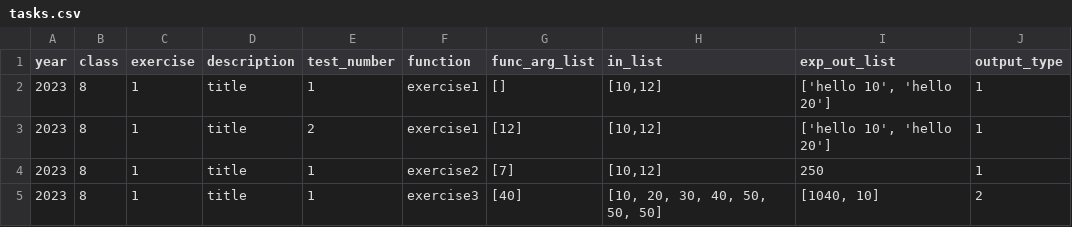
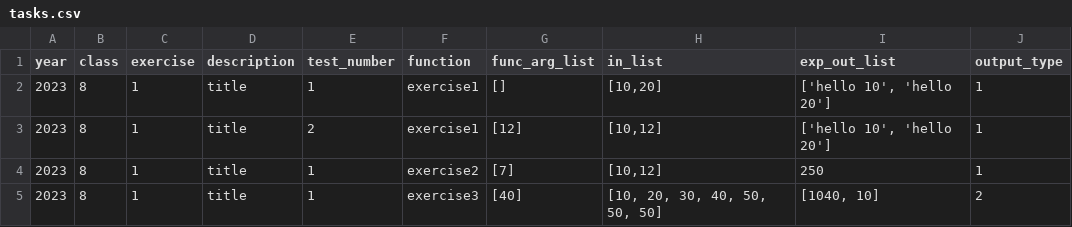
Before and after one commit to RabinSchool/auto_grading, a CSV file: tasks.csv, drawn as a sheet.

Commit message:
Update tasks.csv

```diff
--- a/tasks.csv
+++ b/tasks.csv
@@ -1,3 +1,3 @@
 year;class;exercise;description;test_number;function;func_arg_list;in_list;exp_out_list;output_type
-2023;8;1;"title";1;exercise1;[];[10,12];['hello 10', 'hello 20'];1
+2023;8;1;"title";1;exercise1;[];[10,20];['hello 10', 'hello 20'];1
 2023;8;1;"title";2;exercise1;[12];[10,12];['hello 10', 'hello 20'];1
```
